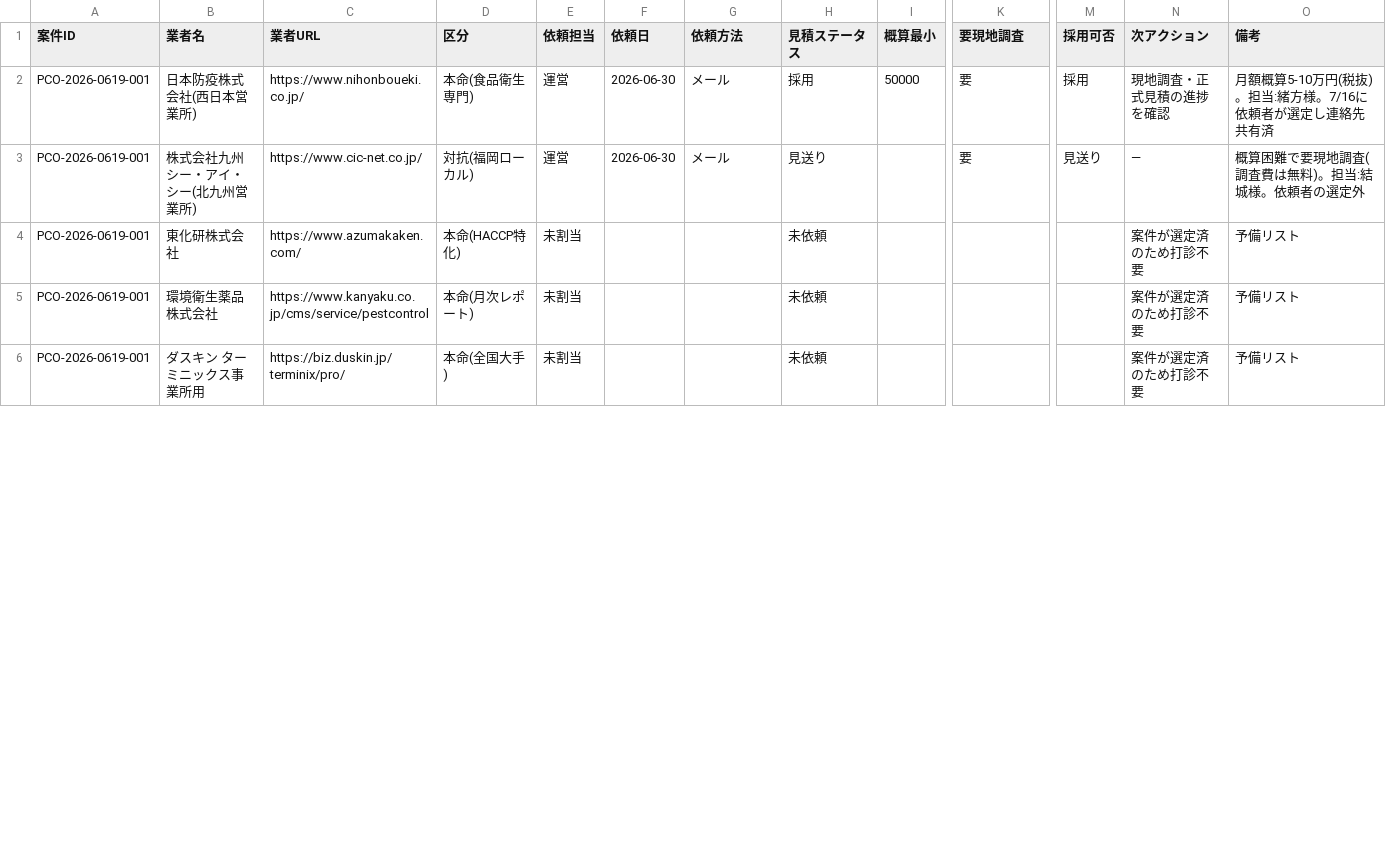
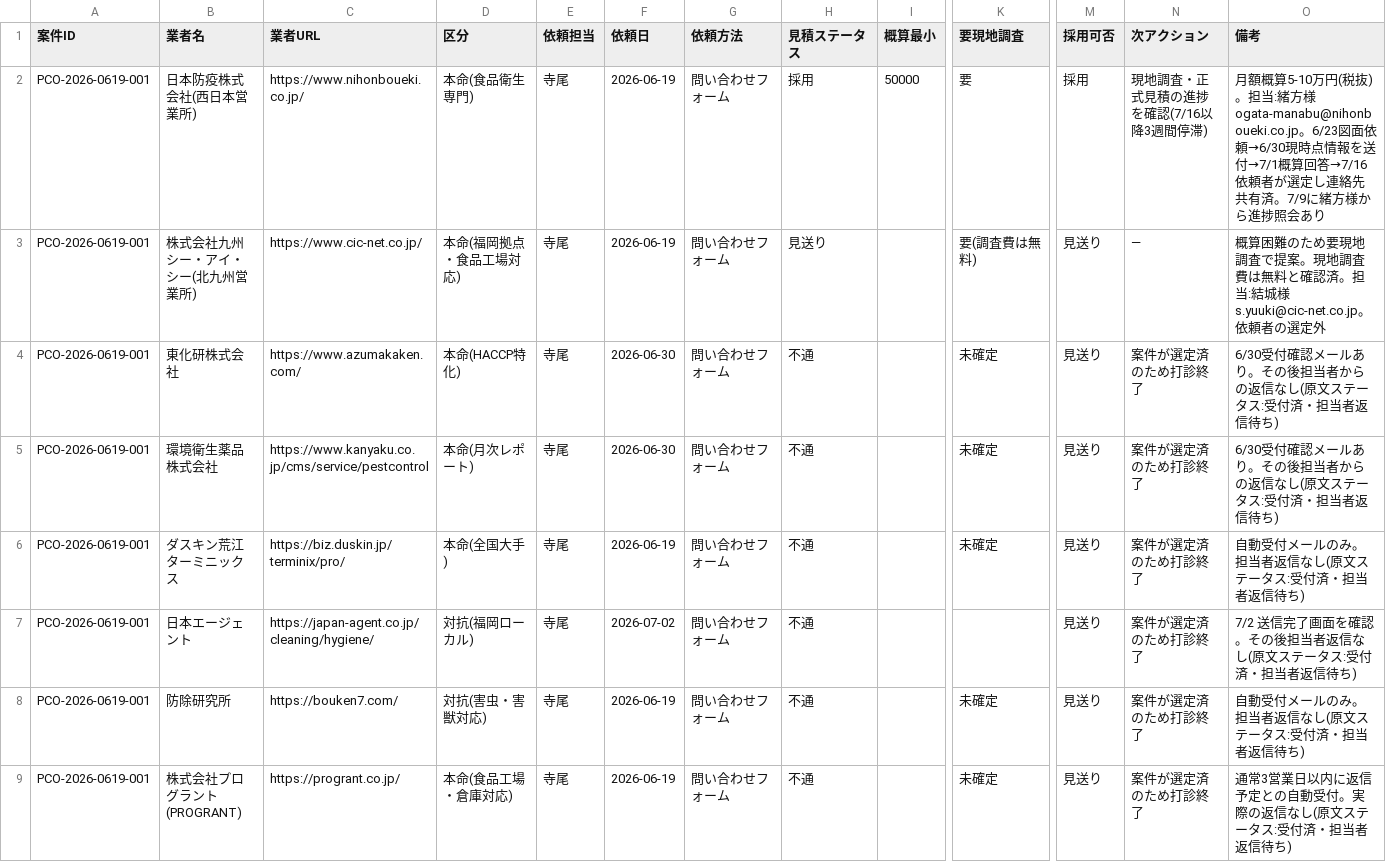
Before and after one commit to kkeisuke0407-crypto/local-support.jp, a CSV file: docs/sheet-tab2-quotes.csv, drawn as a sheet; only a part is shown, gaps mark what is left out; removed rows and columns are numbered as before the commit, all else as after; rows hold the shown columns only; the diff covers the shown part only; the diff names each change by its address in the sheet, - before the commit and + after, or states it on an @@ line.

```diff
--- a/docs/sheet-tab2-quotes.csv
+++ b/docs/sheet-tab2-quotes.csv
-E2:E3 (依頼担当): 運営
+E2:E3 (依頼担当): 寺尾
-F2:F3 (依頼日): 2026-06-30
+F2:F3 (依頼日): 2026-06-19
-G2:G3 (依頼方法): メール
+G2:G3 (依頼方法): 問い合わせフォーム
-N2 (次アクション): 現地調査・正式見積の進捗を確認
+N2 (次アクション): 現地調査・正式見積の進捗を確認(7/16以降3週間停滞)
-O2 (備考): …:緒方様。7/16に依頼者が選定し連絡先共有済
+O2 (備考): …:緒方様 ogata-manabu@nihonboueki.co.jp。6/23図面依頼→6/30現時点情報を送付→7/1概算回答→7/16依頼者が選定し連絡先共有済。7/9に緒方様から進捗照会あり
-D3 (区分): 対抗(福岡ローカル)
+D3 (区分): 本命(福岡拠点・食品工場対応)
-K3 (要現地調査): 要
+K3 (要現地調査): 要(調査費は無料)
-O3 (備考): 概算困難で要現地調査(調査費は無料)。担当:結城様。依頼者…
+O3 (備考): 概算困難のため要現地調査で提案。現地調査費は無料と確認済。担当:結城様 s.yuuki@cic-net.co.jp。依頼者…
-E4:E5 (依頼担当): 未割当
+E4:E5 (依頼担当): 寺尾
-F4:F5 (依頼日): (empty)
+F4:F5 (依頼日): 2026-06-30
-G4:G5 (依頼方法): (empty)
+G4:G5 (依頼方法): 問い合わせフォーム
-H4:H5 (見積ステータス): 未依頼
+H4:H5 (見積ステータス): 不通
-K4:K5 (要現地調査): (empty)
+K4:K5 (要現地調査): 未確定
-M4:M5 (採用可否): (empty)
+M4:M5 (採用可否): 見送り
-N4:N5 (次アクション): 案件が選定済のため打診不要
+N4:N5 (次アクション): 案件が選定済のため打診終了
-O4:O5 (備考): 予備リスト
+O4:O5 (備考): 6/30受付確認メールあり。その後担当者からの返信なし(原文ステータス:受付済・担当者返信待ち)
-row 6: PCO-2026-0619-001 | ダスキン ターミニックス事業所用 | https://biz.duskin.jp/terminix/pro/ | 本命(全国大手) | 未割当 |  |  | 未依頼 |  |  |  | 案件が選定済のため打診不要 | 予備リスト
+row 6: PCO-2026-0619-001 | ダスキン荒江ターミニックス | https://biz.duskin.jp/terminix/pro/ | 本命(全国大手) | 寺尾 | 2026-06-19 | 問い合わせフォーム | 不通 |  | 未確定 | 見送り | 案件が選定済のため打診終了 | 自動受付メールのみ。担当者返信なし(原文ステータス:受付済・担当者返信待ち)
+row 7: PCO-2026-0619-001 | 日本エージェント | https://japan-agent.co.jp/cleaning/hygiene/ | 対抗(福岡ローカル) | 寺尾 | 2026-07-02 | 問い合わせフォーム | 不通 |  |  | 見送り | 案件が選定済のため打診終了 | 7/2 送信完了画面を確認。その後担当者返信なし(原文ステータス:受付済・担当者返信待ち)
+row 8: PCO-2026-0619-001 | 防除研究所 | https://bouken7.com/ | 対抗(害虫・害獣対応) | 寺尾 | 2026-06-19 | 問い合わせフォーム | 不通 |  | 未確定 | 見送り | 案件が選定済のため打診終了 | 自動受付メールのみ。担当者返信なし(原文ステータス:受付済・担当者返信待ち)
+row 9: PCO-2026-0619-001 | 株式会社プログラント(PROGRANT) | https://progrant.co.jp/ | 本命(食品工場・倉庫対応) | 寺尾 | 2026-06-19 | 問い合わせフォーム | 不通 |  | 未確定 | 見送り | 案件が選定済のため打診終了 | 通常3営業日以内に返信予定との自動受付。実際の返信なし(原文ステータス:受付済・担当者返信待ち)
```
Also changed, not shown: 3 added rows, 1 moved row and 9 edited cells elsewhere in this file, docs/sheet-tab1-cases.csv, 1 other file.
